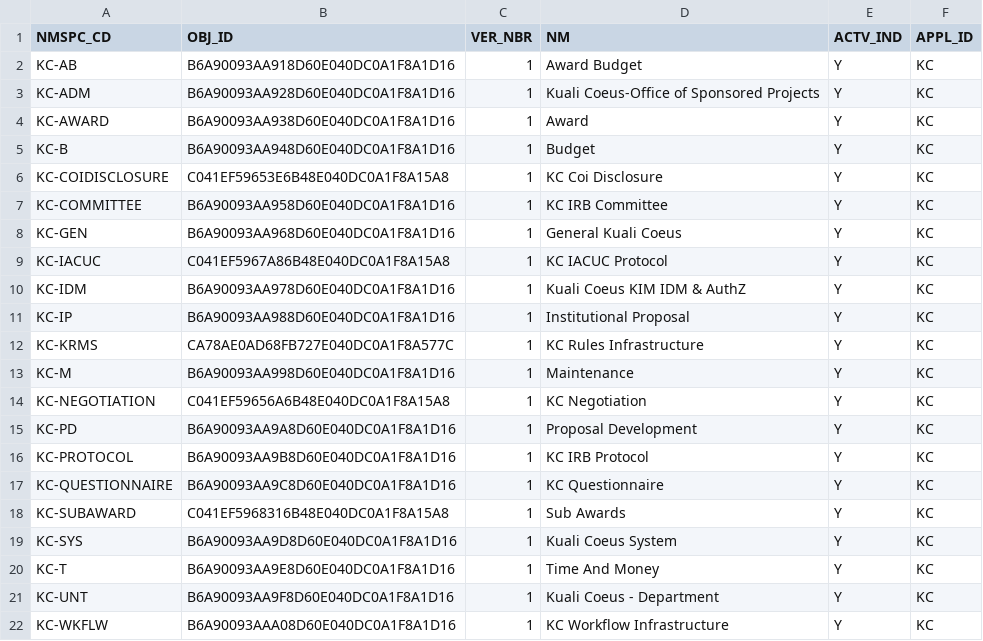
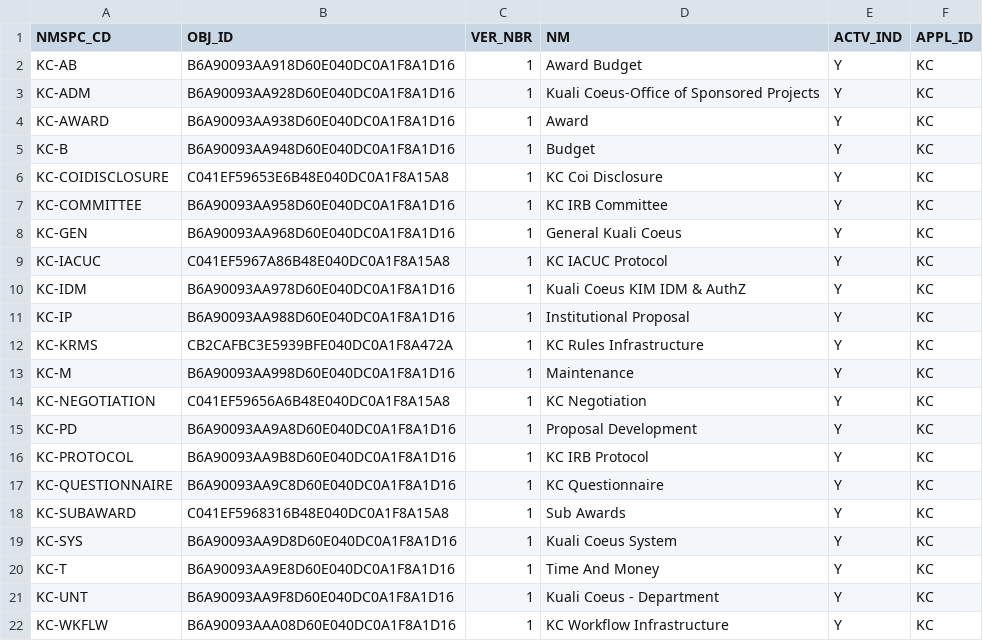
Before and after one commit to kuali/kc, a CSV file: scripts/rice-overlay-scripts/bootstrap/KRCR_NMSPC_T.csv, drawn as a sheet.

```diff
--- a/scripts/rice-overlay-scripts/bootstrap/KRCR_NMSPC_T.csv
+++ b/scripts/rice-overlay-scripts/bootstrap/KRCR_NMSPC_T.csv
@@ -11,3 +11,3 @@
 "KC-IP","B6A90093AA988D60E040DC0A1F8A1D16",1,"Institutional Proposal","Y","KC"
-"KC-KRMS","CA78AE0AD68FB727E040DC0A1F8A577C",1,"KC Rules Infrastructure","Y","KC"
+"KC-KRMS","CB2CAFBC3E5939BFE040DC0A1F8A472A",1,"KC Rules Infrastructure","Y","KC"
 "KC-M","B6A90093AA998D60E040DC0A1F8A1D16",1,"Maintenance","Y","KC"
```
Also changed, not shown: scripts/rice-overlay-scripts/bootstrap/KRCR_PARM_T.csv, scripts/rice-overlay-scripts/bootstrap/KRIM_ENTITY_ADDR_T.csv, 57 other files.
